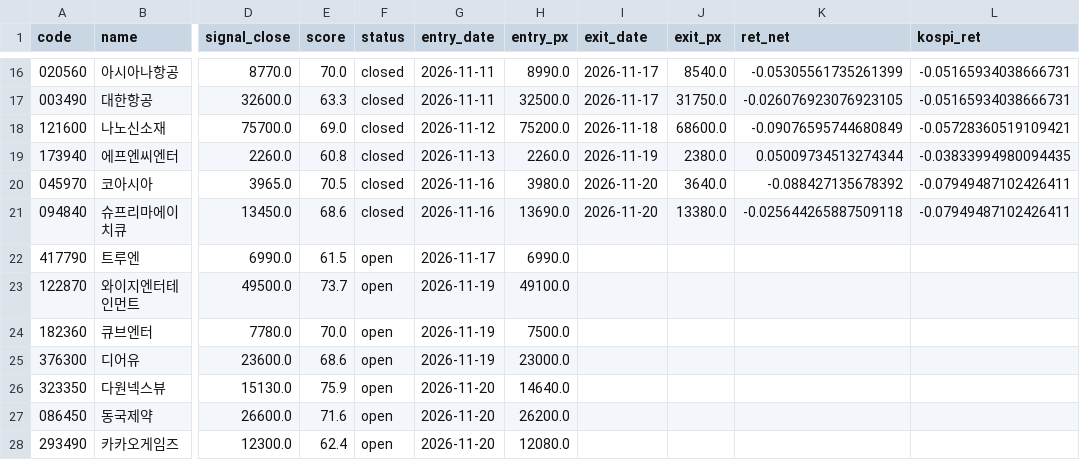
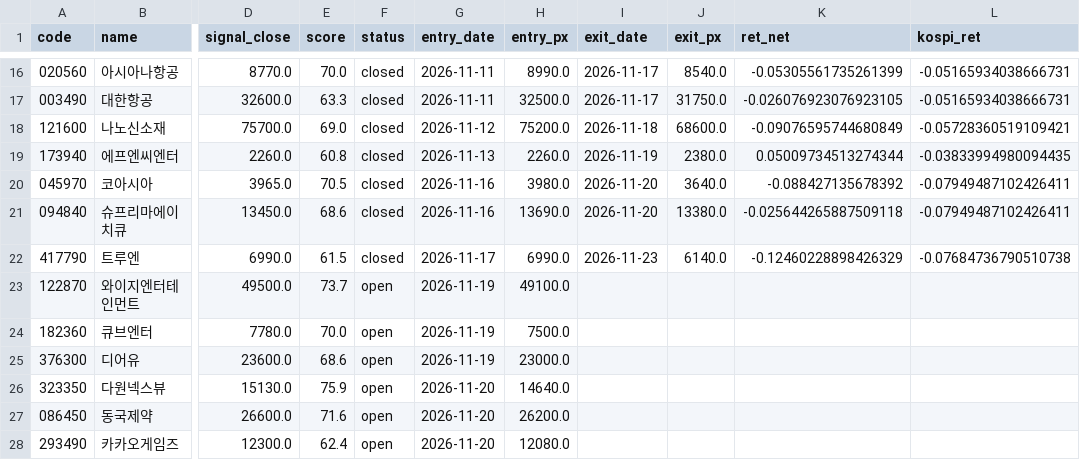
Before and after one commit to dydwns135135/-, a CSV file: paper/ledger.csv, drawn as a sheet; only a part is shown, gaps mark what is left out; the diff names each change by its address in the sheet, - before the commit and + after, or states it on an @@ line.

```diff
--- a/paper/ledger.csv
+++ b/paper/ledger.csv
-F22 (status): open
+F22 (status): closed
-I22 (exit_date): (empty)
+I22 (exit_date): 2026-11-23
-J22 (exit_px): (empty)
+J22 (exit_px): 6140.0
-K22 (ret_net): (empty)
+K22 (ret_net): -0.12460228898426329
-L22 (kospi_ret): (empty)
+L22 (kospi_ret): -0.07684736790510738
```
